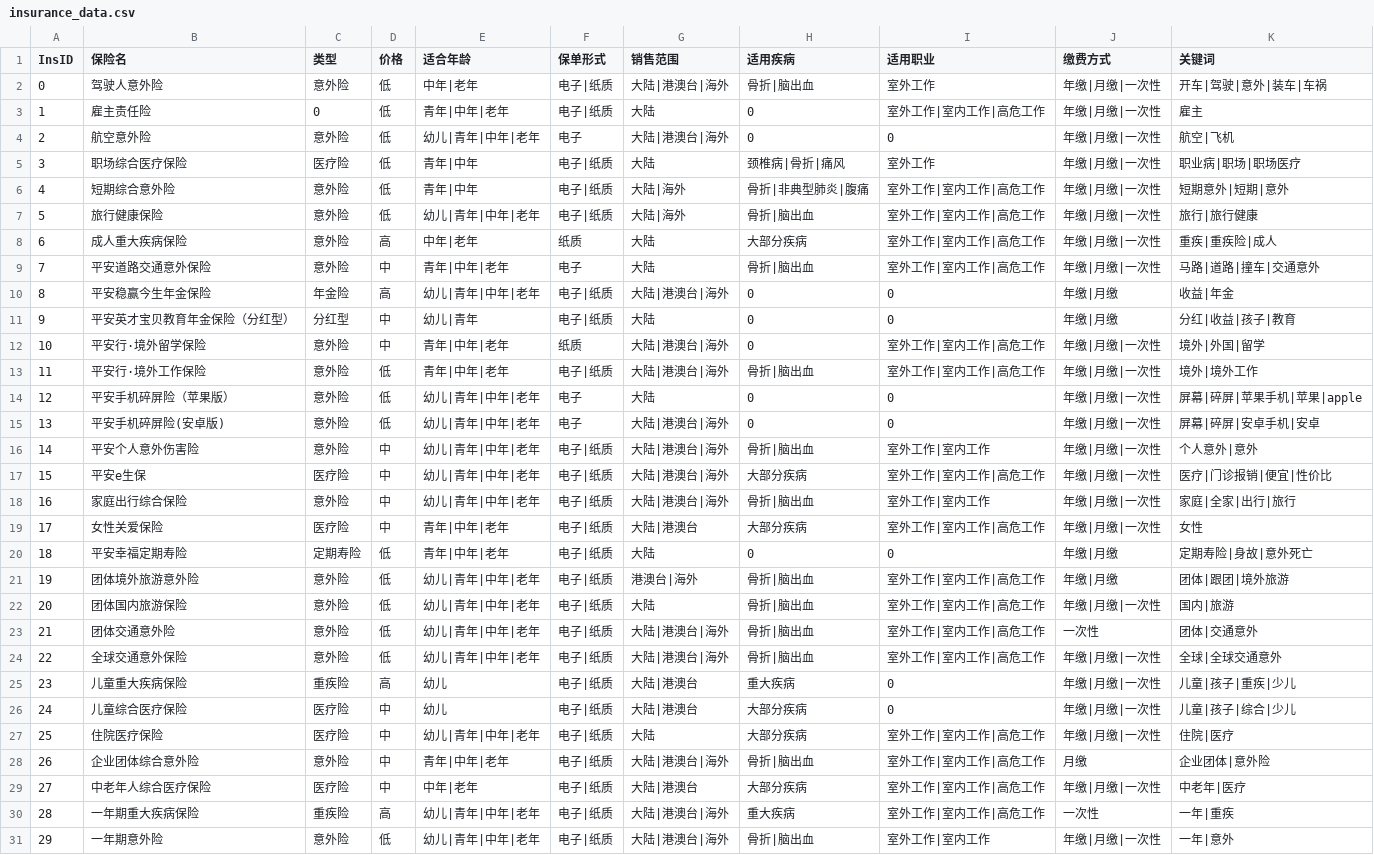
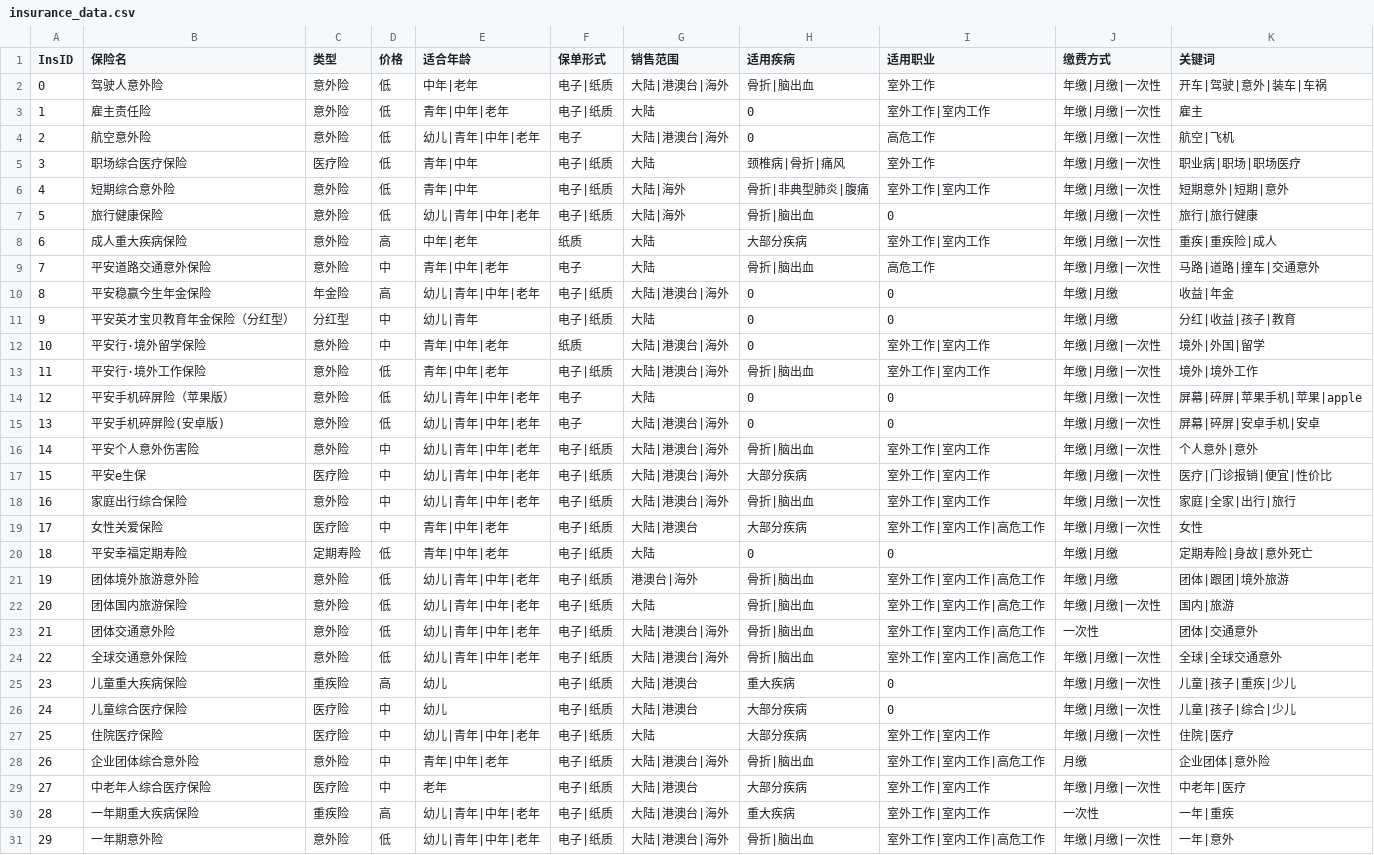
Before and after one commit to qsong4/RE_demo, a CSV file: data/insurance_data.csv, drawn as a sheet.

Commit message:
add predict and new data

```diff
--- a/data/insurance_data.csv
+++ b/data/insurance_data.csv
@@ -2,13 +2,13 @@ InsID	保险名	类型	价格	适合年龄	保单形式	销售范围	适用疾
 0	驾驶人意外险	意外险	低	中年|老年	电子|纸质	大陆|港澳台|海外	骨折|脑出血	室外工作	年缴|月缴|一次性	开车|驾驶|意外|装车|车祸
-1	雇主责任险	0	低	青年|中年|老年	电子|纸质	大陆	0	室外工作|室内工作|高危工作	年缴|月缴|一次性	雇主
-2	航空意外险	意外险	低	幼儿|青年|中年|老年	电子	大陆|港澳台|海外	0	0	年缴|月缴|一次性	航空|飞机
+1	雇主责任险	意外险	低	青年|中年|老年	电子|纸质	大陆	0	室外工作|室内工作	年缴|月缴|一次性	雇主
+2	航空意外险	意外险	低	幼儿|青年|中年|老年	电子	大陆|港澳台|海外	0	高危工作	年缴|月缴|一次性	航空|飞机
 3	职场综合医疗保险	医疗险	低	青年|中年	电子|纸质	大陆	颈椎病|骨折|痛风	室外工作	年缴|月缴|一次性	职业病|职场|职场医疗
-4	短期综合意外险	意外险	低	青年|中年	电子|纸质	大陆|海外	骨折|非典型肺炎|腹痛	室外工作|室内工作|高危工作	年缴|月缴|一次性	短期意外|短期|意外
-5	旅行健康保险	意外险	低	幼儿|青年|中年|老年	电子|纸质	大陆|海外	骨折|脑出血	室外工作|室内工作|高危工作	年缴|月缴|一次性	旅行|旅行健康
-6	成人重大疾病保险	意外险	高	中年|老年	纸质	大陆	大部分疾病	室外工作|室内工作|高危工作	年缴|月缴|一次性	重疾|重疾险|成人
-7	平安道路交通意外保险	意外险	中	青年|中年|老年	电子	大陆	骨折|脑出血	室外工作|室内工作|高危工作	年缴|月缴|一次性	马路|道路|撞车|交通意外
+4	短期综合意外险	意外险	低	青年|中年	电子|纸质	大陆|海外	骨折|非典型肺炎|腹痛	室外工作|室内工作	年缴|月缴|一次性	短期意外|短期|意外
+5	旅行健康保险	意外险	低	幼儿|青年|中年|老年	电子|纸质	大陆|海外	骨折|脑出血	0	年缴|月缴|一次性	旅行|旅行健康
+6	成人重大疾病保险	意外险	高	中年|老年	纸质	大陆	大部分疾病	室外工作|室内工作	年缴|月缴|一次性	重疾|重疾险|成人
+7	平安道路交通意外保险	意外险	中	青年|中年|老年	电子	大陆	骨折|脑出血	高危工作	年缴|月缴|一次性	马路|道路|撞车|交通意外
 8	平安稳赢今生年金保险	年金险	高	幼儿|青年|中年|老年	电子|纸质	大陆|港澳台|海外	0	0	年缴|月缴	收益|年金
 9	平安英才宝贝教育年金保险（分红型）	分红型	中	幼儿|青年	电子|纸质	大陆	0	0	年缴|月缴	分红|收益|孩子|教育
-10	平安行·境外留学保险	意外险	中	青年|中年|老年	纸质	大陆|港澳台|海外	0	室外工作|室内工作|高危工作	年缴|月缴|一次性	境外|外国|留学
-11	平安行·境外工作保险	意外险	低	青年|中年|老年	电子|纸质	大陆|港澳台|海外	骨折|脑出血	室外工作|室内工作|高危工作	年缴|月缴|一次性	境外|境外工作
+10	平安行·境外留学保险	意外险	中	青年|中年|老年	纸质	大陆|港澳台|海外	0	室外工作|室内工作	年缴|月缴|一次性	境外|外国|留学
+11	平安行·境外工作保险	意外险	低	青年|中年|老年	电子|纸质	大陆|港澳台|海外	骨折|脑出血	室外工作|室内工作	年缴|月缴|一次性	境外|境外工作
 12	平安手机碎屏险（苹果版）	意外险	低	幼儿|青年|中年|老年	电子	大陆	0	0	年缴|月缴|一次性	屏幕|碎屏|苹果手机|苹果|apple
@@ -16,3 +16,3 @@ InsID	保险名	类型	价格	适合年龄	保单形式	销售范围	适用疾
 14	平安个人意外伤害险	意外险	中	幼儿|青年|中年|老年	电子|纸质	大陆|港澳台|海外	骨折|脑出血	室外工作|室内工作	年缴|月缴|一次性	个人意外|意外
-15	平安e生保	医疗险	中	幼儿|青年|中年|老年	电子|纸质	大陆|港澳台|海外	大部分疾病	室外工作|室内工作|高危工作	年缴|月缴|一次性	医疗|门诊报销|便宜|性价比
+15	平安e生保	医疗险	中	幼儿|青年|中年|老年	电子|纸质	大陆|港澳台|海外	大部分疾病	室外工作|室内工作	年缴|月缴|一次性	医疗|门诊报销|便宜|性价比
 16	家庭出行综合保险	意外险	中	幼儿|青年|中年|老年	电子|纸质	大陆|港澳台|海外	骨折|脑出血	室外工作|室内工作	年缴|月缴|一次性	家庭|全家|出行|旅行
@@ -26,6 +26,6 @@ InsID	保险名	类型	价格	适合年龄	保单形式	销售范围	适用疾
 24	儿童综合医疗保险	医疗险	中	幼儿	电子|纸质	大陆|港澳台	大部分疾病	0	年缴|月缴|一次性	儿童|孩子|综合|少儿
-25	住院医疗保险	医疗险	中	幼儿|青年|中年|老年	电子|纸质	大陆	大部分疾病	室外工作|室内工作|高危工作	年缴|月缴|一次性	住院|医疗
+25	住院医疗保险	医疗险	中	幼儿|青年|中年|老年	电子|纸质	大陆	大部分疾病	室外工作|室内工作	年缴|月缴|一次性	住院|医疗
 26	企业团体综合意外险	意外险	中	青年|中年|老年	电子|纸质	大陆|港澳台|海外	骨折|脑出血	室外工作|室内工作|高危工作	月缴	企业团体|意外险
-27	中老年人综合医疗保险	医疗险	中	中年|老年	电子|纸质	大陆|港澳台	大部分疾病	室外工作|室内工作|高危工作	年缴|月缴|一次性	中老年|医疗
-28	一年期重大疾病保险	重疾险	高	幼儿|青年|中年|老年	电子|纸质	大陆|港澳台|海外	重大疾病	室外工作|室内工作|高危工作	一次性	一年|重疾
-29	一年期意外险	意外险	低	幼儿|青年|中年|老年	电子|纸质	大陆|港澳台|海外	骨折|脑出血	室外工作|室内工作	年缴|月缴|一次性	一年|意外
+27	中老年人综合医疗保险	医疗险	中	老年	电子|纸质	大陆|港澳台	大部分疾病	室外工作|室内工作	年缴|月缴|一次性	中老年|医疗
+28	一年期重大疾病保险	重疾险	高	幼儿|青年|中年|老年	电子|纸质	大陆|港澳台|海外	重大疾病	室外工作|室内工作	一次性	一年|重疾
+29	一年期意外险	意外险	低	幼儿|青年|中年|老年	电子|纸质	大陆|港澳台|海外	骨折|脑出血	室外工作|室内工作|高危工作	年缴|月缴|一次性	一年|意外
```
Also changed, not shown: 8 other files.
